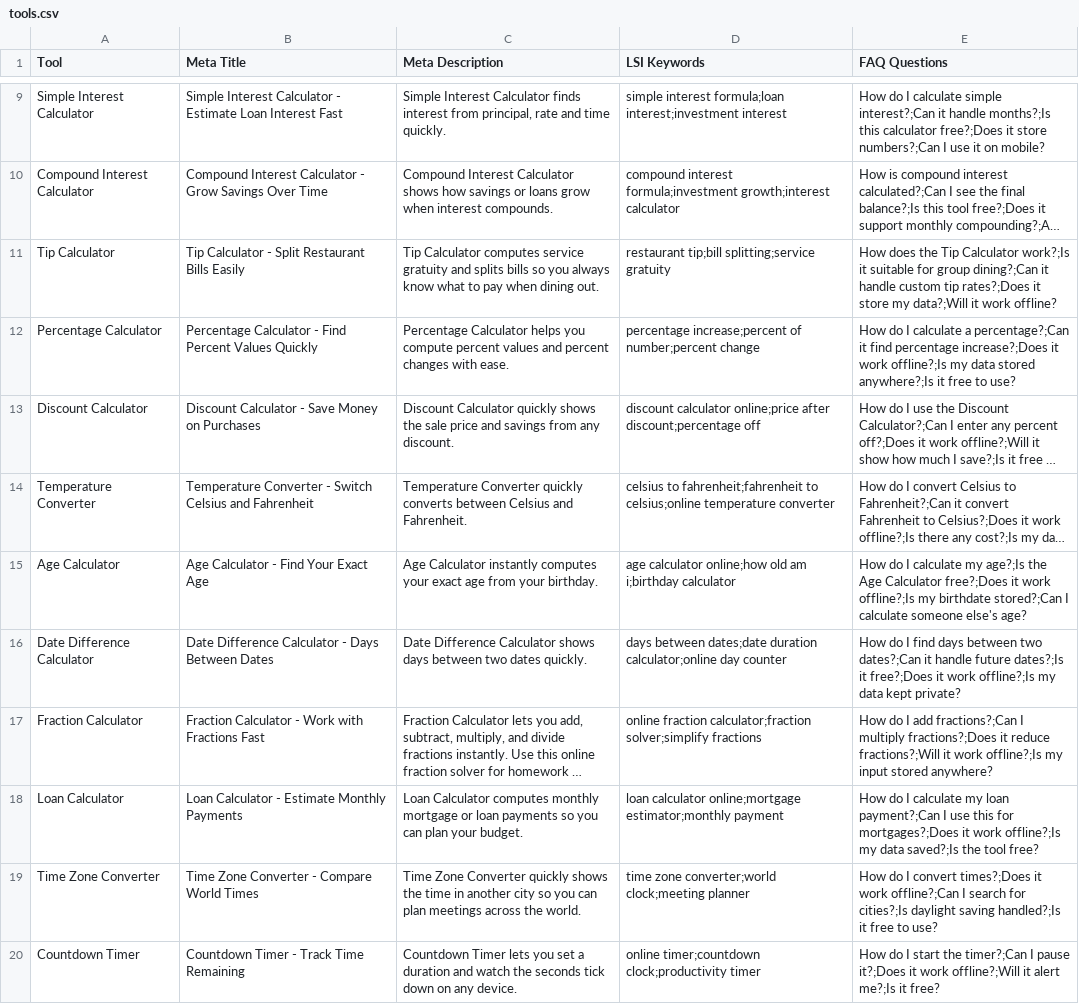
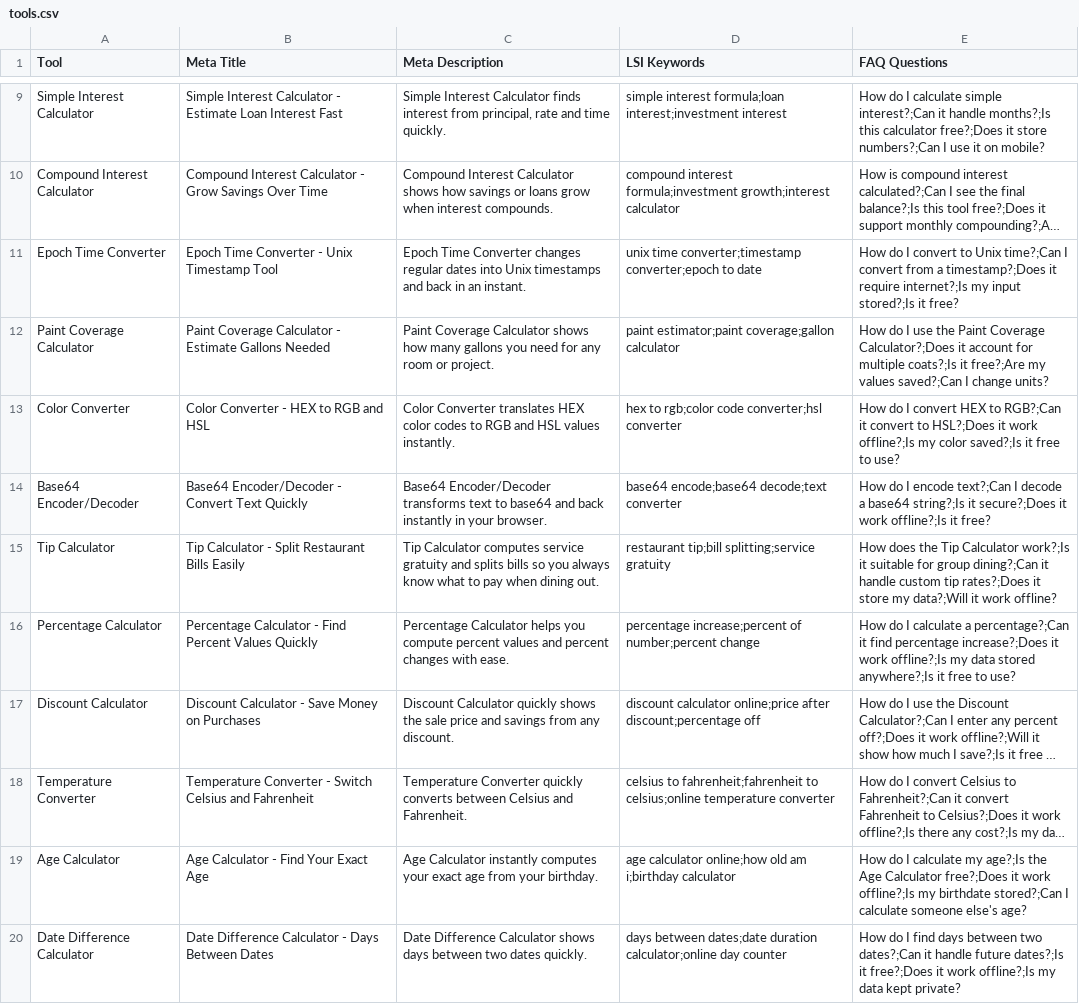
Before and after one commit to eliteandhonor/Tools-website, a CSV file: tools.csv, drawn as a sheet; only a part is shown, gaps mark what is left out; the shorter side is filled out with more unchanged rows; long unchanged cells end in …; the diff names each change by its address in the sheet, - before the commit and + after, or states it on an @@ line.

Commit message:
add more tools

```diff
--- a/tools.csv
+++ b/tools.csv
+row 11: Epoch Time Converter | Epoch Time Converter - Unix Timestamp Tool | Epoch Time Converter changes regular dates into Unix timestamps and back in an instant. | unix time converter;timestamp converter;epoch to date | How do I convert to Unix time?;Can I convert from a timestamp?;Does it require internet?;Is my input stored?;Is it free?
+row 12: Paint Coverage Calculator | Paint Coverage Calculator - Estimate Gallons Needed | Paint Coverage Calculator shows how many gallons you need for any room or project. | paint estimator;paint coverage;gallon calculator | How do I use the Paint Coverage Calculator?;Does it account for multiple coats?;Is it free?;Are my values saved?;Can I change units?
+row 13: Color Converter | Color Converter - HEX to RGB and HSL | Color Converter translates HEX color codes to RGB and HSL values instantly. | hex to rgb;color code converter;hsl converter | How do I convert HEX to RGB?;Can it convert to HSL?;Does it work offline?;Is my color saved?;Is it free to use?
+row 14: Base64 Encoder/Decoder | Base64 Encoder/Decoder - Convert Text Quickly | Base64 Encoder/Decoder transforms text to base64 and back instantly in your browser. | base64 encode;base64 decode;text converter | How do I encode text?;Can I decode a base64 string?;Is it secure?;Does it work offline?;Is it free?
```
Also changed, not shown: 7 other files.
